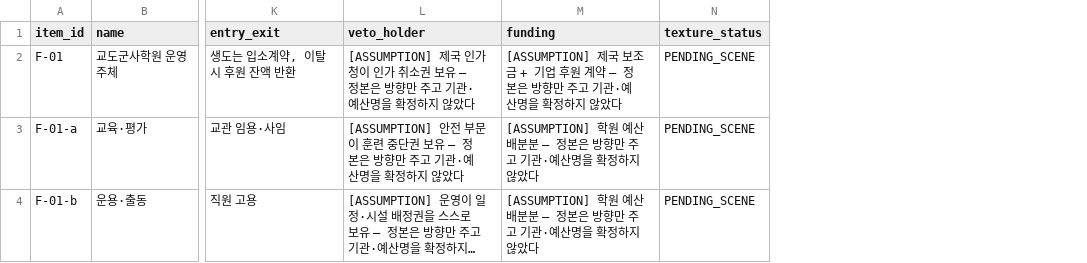
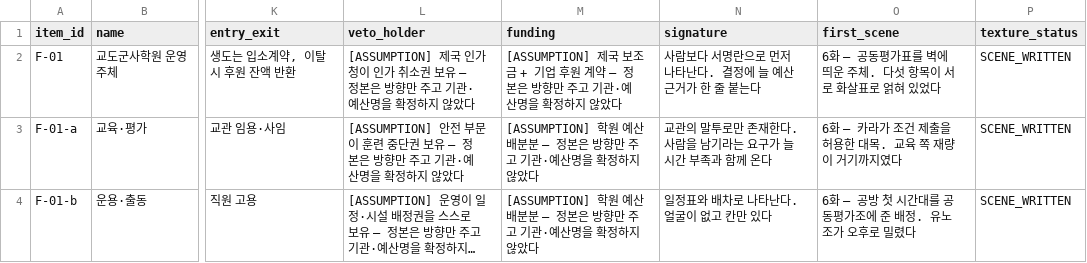
Before and after one commit to storm-credit/galactic-legacy-archive, a CSV file: docs/04_factions/data/anchor-fields-factions-v1.csv, drawn as a sheet; only a part is shown, gaps mark what is left out; long unchanged cells end in …; addresses are those after the commit; the diff covers the shown part only; the diff names each change by its address in the sheet, - before the commit and + after, or states it on an @@ line.

```diff
--- a/docs/04_factions/data/anchor-fields-factions-v1.csv
+++ b/docs/04_factions/data/anchor-fields-factions-v1.csv
+column N (signature), rows 2-4: 사람보다 서명란으로 먼저 나타난다. 결정에 늘 예산 근거가 한 줄 붙는다 | 교관의 말투로만 존재한다. 사람을 남기라는 요구가 늘 시간 부족과 함께 온다 | 일정표와 배차로 나타난다. 얼굴이 없고 칸만 있다
+column O (first_scene), rows 2-4: 6화 — 공동평가표를 벽에 띄운 주체. 다섯 항목이 서로 화살표로 얽혀 있었다 | 6화 — 카라가 조건 제출을 허용한 대목. 교육 쪽 재량이 거기까지였다 | 6화 — 공방 첫 시간대를 공동평가조에 준 배정. 유노 조가 오후로 밀렸다
-P2:P4 (texture_status): PENDING_SCENE
+P2:P4 (texture_status): SCENE_WRITTEN
```
Also changed, not shown: 4 edited cells elsewhere in this file, docs/02_world/data/anchor-fields-places-v1.csv, docs/06_hardware/data/anchor-fields-hulls-v1.csv, 7 other files.
